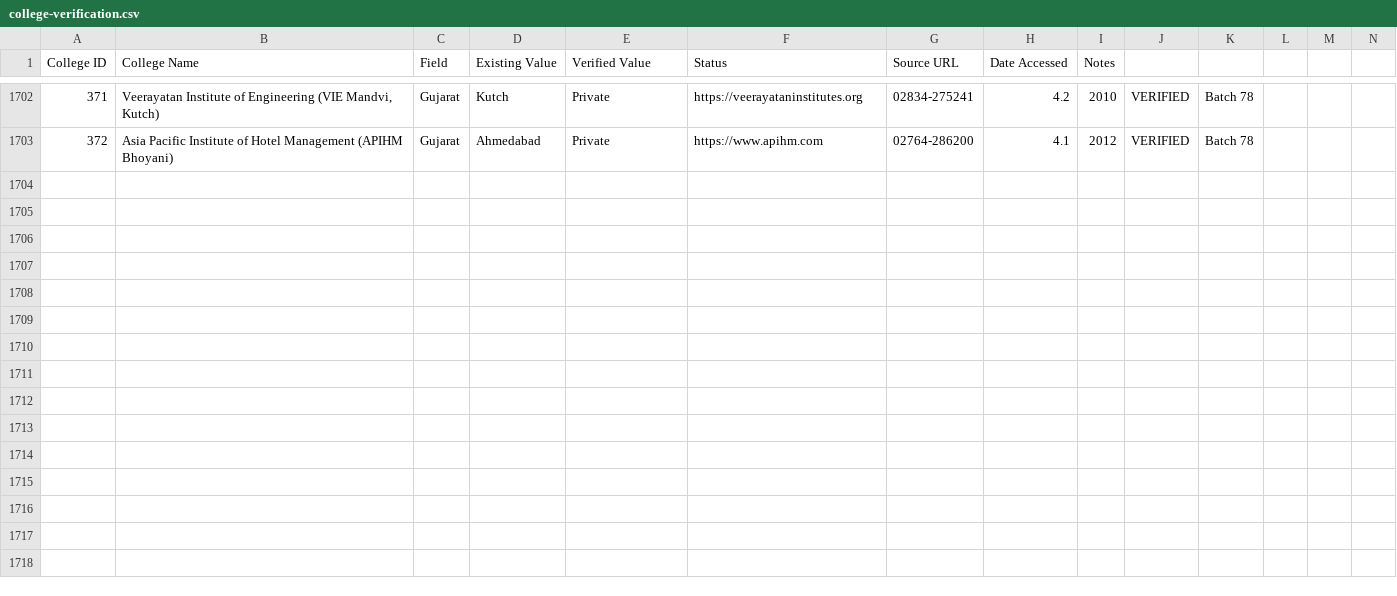
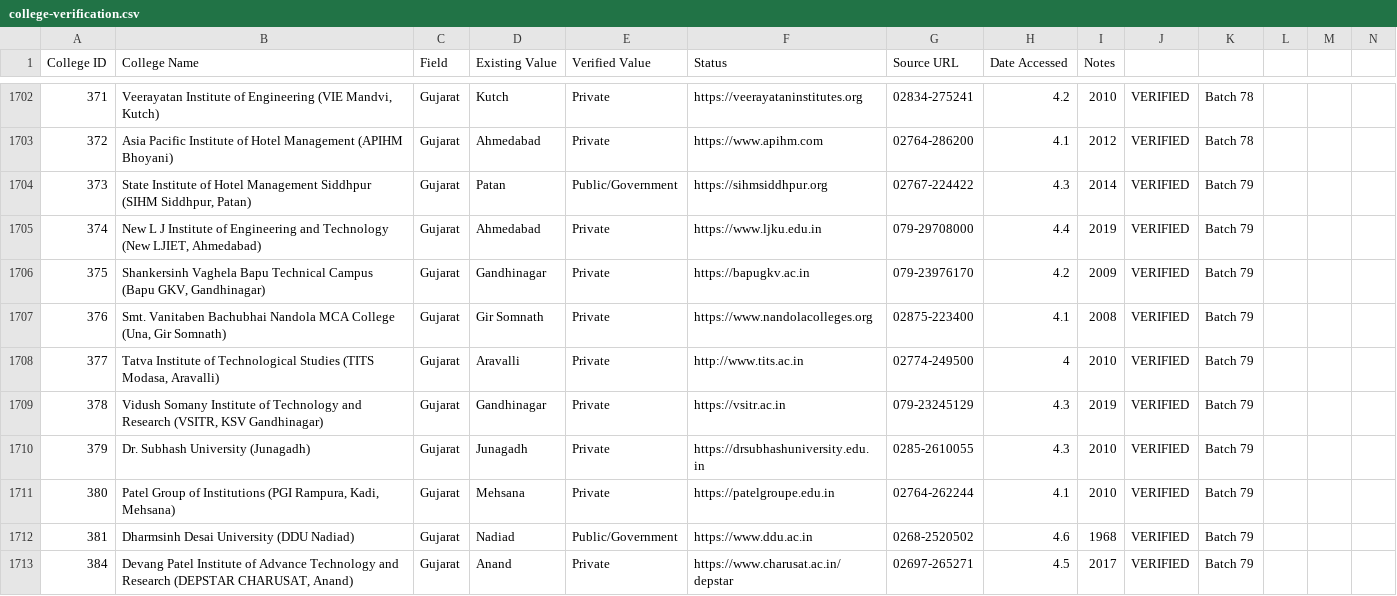
Before and after one commit to Amanrck96/COLLEGESEARCH, a CSV file: reports/verification/college-verification.csv, drawn as a sheet; only a part is shown, gaps mark what is left out; rows hold the shown columns only; the diff names each change by its address in the sheet, - before the commit and + after, or states it on an @@ line.

```diff
--- a/reports/verification/college-verification.csv
+++ b/reports/verification/college-verification.csv
+row 1704: 373 | State Institute of Hotel Management Siddhpur (SIHM Siddhpur, Patan) | Gujarat | Patan | Public/Government | https://sihmsiddhpur.org | 02767-224422 | 4.3 | 2014 | VERIFIED | Batch 79
+row 1705: 374 | New L J Institute of Engineering and Technology (New LJIET, Ahmedabad) | Gujarat | Ahmedabad | Private | https://www.ljku.edu.in | 079-29708000 | 4.4 | 2019 | VERIFIED | Batch 79
+row 1706: 375 | Shankersinh Vaghela Bapu Technical Campus (Bapu GKV, Gandhinagar) | Gujarat | Gandhinagar | Private | https://bapugkv.ac.in | 079-23976170 | 4.2 | 2009 | VERIFIED | Batch 79
+row 1707: 376 | Smt. Vanitaben Bachubhai Nandola MCA College (Una, Gir Somnath) | Gujarat | Gir Somnath | Private | https://www.nandolacolleges.org | 02875-223400 | 4.1 | 2008 | VERIFIED | Batch 79
+row 1708: 377 | Tatva Institute of Technological Studies (TITS Modasa, Aravalli) | Gujarat | Aravalli | Private | http://www.tits.ac.in | 02774-249500 | 4 | 2010 | VERIFIED | Batch 79
+row 1709: 378 | Vidush Somany Institute of Technology and Research (VSITR, KSV Gandhinagar) | Gujarat | Gandhinagar | Private | https://vsitr.ac.in | 079-23245129 | 4.3 | 2019 | VERIFIED | Batch 79
+row 1710: 379 | Dr. Subhash University (Junagadh) | Gujarat | Junagadh | Private | https://drsubhashuniversity.edu.in | 0285-2610055 | 4.3 | 2010 | VERIFIED | Batch 79
+row 1711: 380 | Patel Group of Institutions (PGI Rampura, Kadi, Mehsana) | Gujarat | Mehsana | Private | https://patelgroupe.edu.in | 02764-262244 | 4.1 | 2010 | VERIFIED | Batch 79
+row 1712: 381 | Dharmsinh Desai University (DDU Nadiad) | Gujarat | Nadiad | Public/Government | https://www.ddu.ac.in | 0268-2520502 | 4.6 | 1968 | VERIFIED | Batch 79
+row 1713: 384 | Devang Patel Institute of Advance Technology and Research (DEPSTAR CHARUSAT, Anand) | Gujarat | Anand | Private | https://www.charusat.ac.in/depstar | 02697-265271 | 4.5 | 2017 | VERIFIED | Batch 79
```
Also changed, not shown: reports/verification/image-verification.csv, 10 other files.
